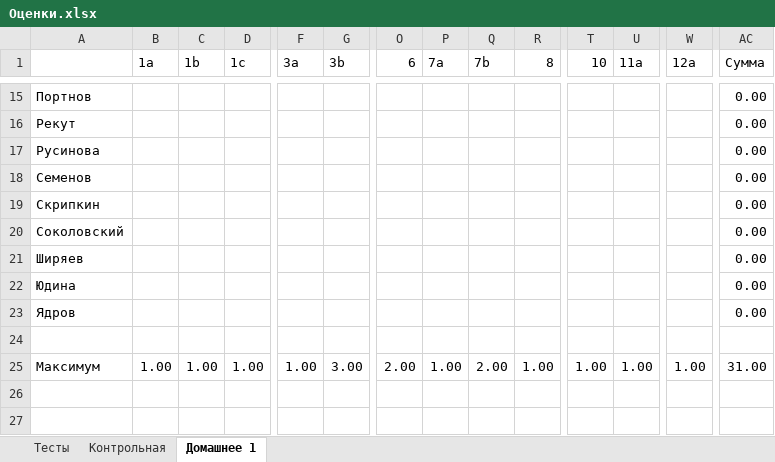
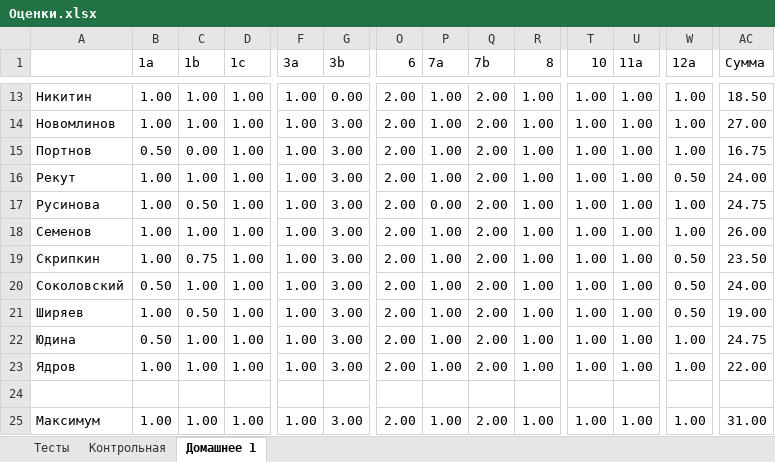
Before and after one commit to alexrogozin12/optimization_mipt_2024, an Excel workbook: Оценки.xlsx, sheet Домашнее 1, drawn as a sheet; only a part is shown, gaps mark what is left out; values as stored, in another font and other column widths than the file's, no borders; removed rows and columns are numbered as before the commit, all else as after; rows hold the shown columns only; the diff covers the shown part only; the diff names each change by its address in the sheet, - before the commit and + after, or states it on an @@ line.

Commit message:
hw_1

```diff
--- a/Оценки.xlsx (sheet Домашнее 1)
+++ b/Оценки.xlsx (sheet Домашнее 1)
+row 13: Никитин | 1.00 | 1.00 | 1.00 | 1.00 | 0.00 | 2.00 | 1.00 | 2.00 | 1.00 | 1.00 | 1.00 | 1.00 | 18.50
+row 14: Новомлинов | 1.00 | 1.00 | 1.00 | 1.00 | 3.00 | 2.00 | 1.00 | 2.00 | 1.00 | 1.00 | 1.00 | 1.00 | 27.00
-B15 (1a): (empty)
+B15 (1a): 0.50
-C15 (1b): (empty)
+C15 (1b): 0.00
-D15 (1c): (empty)
+D15 (1c): 1.00
-F15 (3a): (empty)
+F15 (3a): 1.00
-G15 (3b): (empty)
+G15 (3b): 3.00
-O15 (6): (empty)
+O15 (6): 2.00
-P15 (7a): (empty)
+P15 (7a): 1.00
-Q15 (7b): (empty)
+Q15 (7b): 2.00
-R15 (8): (empty)
+R15 (8): 1.00
-T15 (10): (empty)
+T15 (10): 1.00
-U15 (11a): (empty)
+U15 (11a): 1.00
-W15 (12a): (empty)
+W15 (12a): 1.00
-AC15 (Сумма): 0.00
+AC15 (Сумма): 16.75
-row 16: Рекут |  |  |  |  |  |  |  |  |  |  |  |  | 0.00
-row 17: Русинова |  |  |  |  |  |  |  |  |  |  |  |  | 0.00
-row 18: Семенов |  |  |  |  |  |  |  |  |  |  |  |  | 0.00
-row 19: Скрипкин |  |  |  |  |  |  |  |  |  |  |  |  | 0.00
-row 20: Соколовский |  |  |  |  |  |  |  |  |  |  |  |  | 0.00
-row 21: Ширяев |  |  |  |  |  |  |  |  |  |  |  |  | 0.00
-row 22: Юдина |  |  |  |  |  |  |  |  |  |  |  |  | 0.00
-row 23: Ядров |  |  |  |  |  |  |  |  |  |  |  |  | 0.00
+row 16: Рекут | 1.00 | 1.00 | 1.00 | 1.00 | 3.00 | 2.00 | 1.00 | 2.00 | 1.00 | 1.00 | 1.00 | 0.50 | 24.00
+row 17: Русинова | 1.00 | 0.50 | 1.00 | 1.00 | 3.00 | 2.00 | 0.00 | 2.00 | 1.00 | 1.00 | 1.00 | 1.00 | 24.75
+row 18: Семенов | 1.00 | 1.00 | 1.00 | 1.00 | 3.00 | 2.00 | 1.00 | 2.00 | 1.00 | 1.00 | 1.00 | 1.00 | 26.00
+row 19: Скрипкин | 1.00 | 0.75 | 1.00 | 1.00 | 3.00 | 2.00 | 1.00 | 2.00 | 1.00 | 1.00 | 1.00 | 0.50 | 23.50
+row 20: Соколовский | 0.50 | 1.00 | 1.00 | 1.00 | 3.00 | 2.00 | 1.00 | 2.00 | 1.00 | 1.00 | 1.00 | 0.50 | 24.00
+row 21: Ширяев | 1.00 | 0.50 | 1.00 | 1.00 | 3.00 | 2.00 | 1.00 | 2.00 | 1.00 | 1.00 | 1.00 | 0.50 | 19.00
+row 22: Юдина | 0.50 | 1.00 | 1.00 | 1.00 | 3.00 | 2.00 | 1.00 | 2.00 | 1.00 | 1.00 | 1.00 | 1.00 | 24.75
+row 23: Ядров | 1.00 | 1.00 | 1.00 | 1.00 | 3.00 | 2.00 | 1.00 | 2.00 | 1.00 | 1.00 | 1.00 | 1.00 | 22.00
```
Also changed, not shown: 9 added rows, 11 removed rows and 32 edited cells elsewhere in this sheet.
